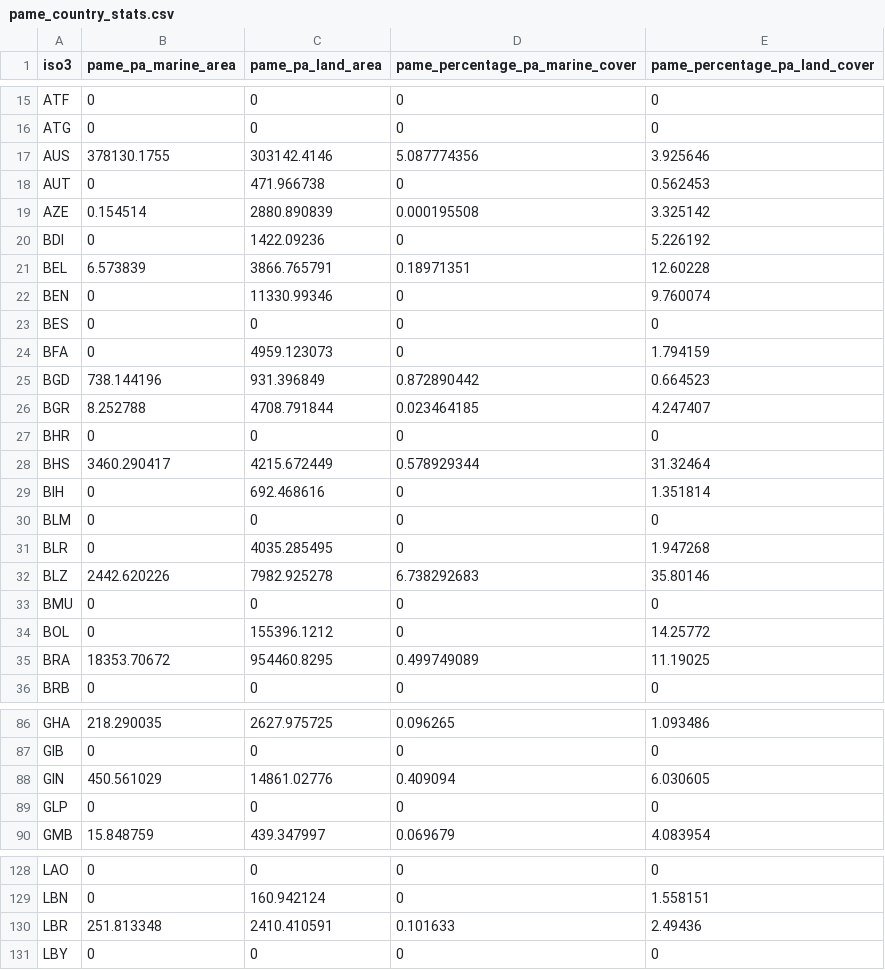
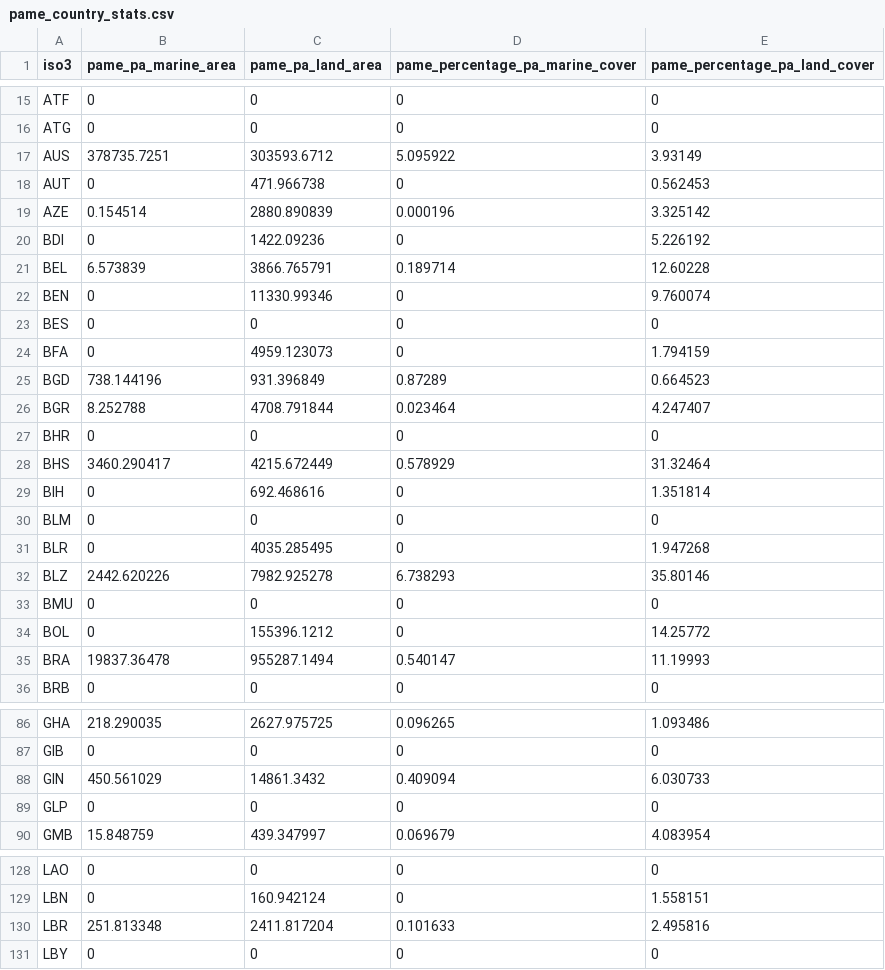
Before and after one commit to unepwcmc/ProtectedPlanet, a CSV file: lib/data/seeds/pame_country_stats.csv, drawn as a sheet; only a part is shown, gaps mark what is left out; the diff covers the shown part only.

```diff
--- a/lib/data/seeds/pame_country_stats.csv
+++ b/lib/data/seeds/pame_country_stats.csv
@@ -16,7 +16,7 @@
 "ATG",0,0,0,0
-"AUS",378130.1755,303142.4146,5.087774356,3.925646
+"AUS",378735.7251,303593.6712,5.095922,3.93149
 "AUT",0,471.966738,0,0.562453
-"AZE",0.154514,2880.890839,0.000195508,3.325142
+"AZE",0.154514,2880.890839,0.000196,3.325142
 "BDI",0,1422.09236,0,5.226192
-"BEL",6.573839,3866.765791,0.18971351,12.60228
+"BEL",6.573839,3866.765791,0.189714,12.60228
 "BEN",0,11330.99346,0,9.760074
@@ -24,6 +24,6 @@
 "BFA",0,4959.123073,0,1.794159
-"BGD",738.144196,931.396849,0.872890442,0.664523
-"BGR",8.252788,4708.791844,0.023464185,4.247407
+"BGD",738.144196,931.396849,0.87289,0.664523
+"BGR",8.252788,4708.791844,0.023464,4.247407
 "BHR",0,0,0,0
-"BHS",3460.290417,4215.672449,0.578929344,31.32464
+"BHS",3460.290417,4215.672449,0.578929,31.32464
 "BIH",0,692.468616,0,1.351814
@@ -31,6 +31,6 @@
 "BLR",0,4035.285495,0,1.947268
-"BLZ",2442.620226,7982.925278,6.738292683,35.80146
+"BLZ",2442.620226,7982.925278,6.738293,35.80146
 "BMU",0,0,0,0
 "BOL",0,155396.1212,0,14.25772
-"BRA",18353.70672,954460.8295,0.499749089,11.19025
+"BRA",19837.36478,955287.1494,0.540147,11.19993
 "BRB",0,0,0,0
@@ -87,3 +87,3 @@
 "GIB",0,0,0,0
-"GIN",450.561029,14861.02776,0.409094,6.030605
+"GIN",450.561029,14861.3432,0.409094,6.030733
 "GLP",0,0,0,0
@@ -129,3 +129,3 @@
 "LBN",0,160.942124,0,1.558151
-"LBR",251.813348,2410.410591,0.101633,2.49436
+"LBR",251.813348,2411.817204,0.101633,2.495816
 "LBY",0,0,0,0
```
Also changed, not shown: 1 added row and 23 edited cells elsewhere in this file, lib/data/seeds/country_statistics.csv, lib/data/seeds/marine_statistics.csv, 5 other files.
